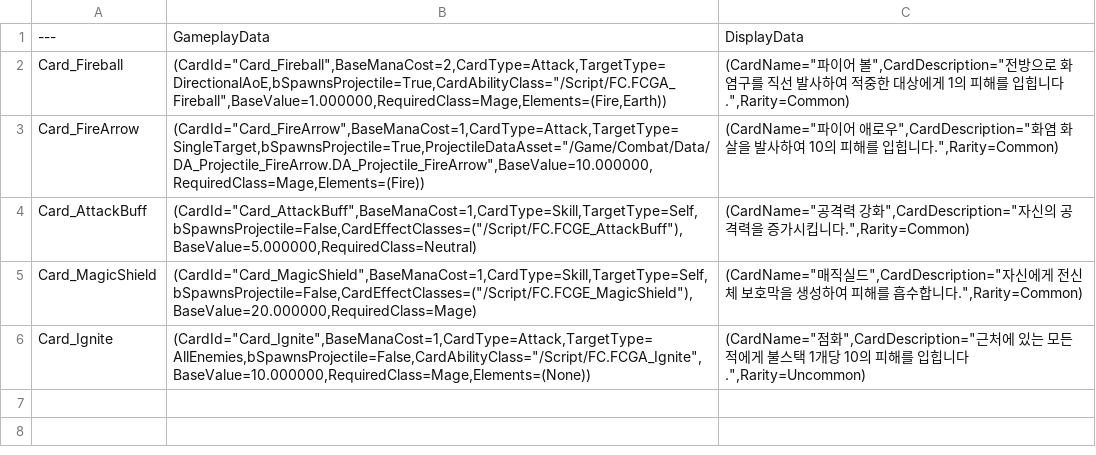
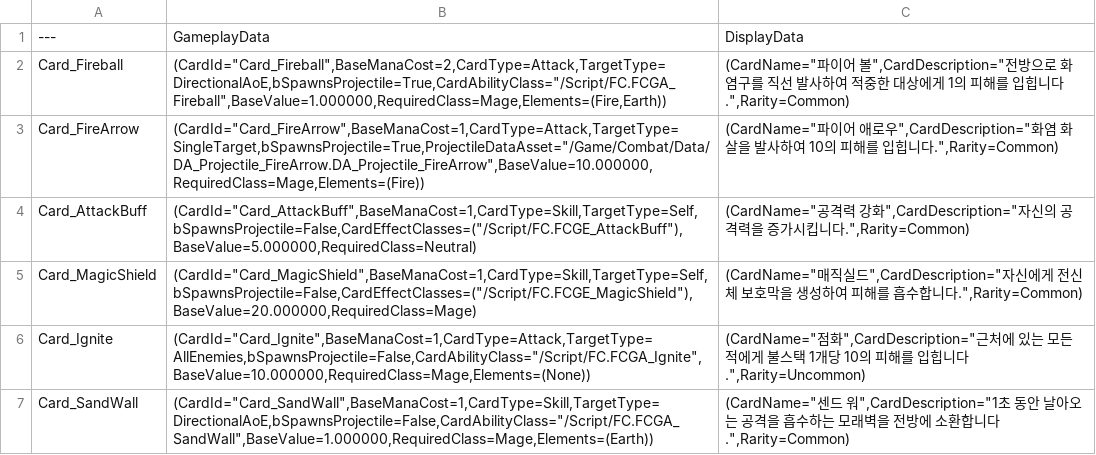
Before and after one commit to ggoggu/FC, a CSV file: Content/Card/DT_CardCatalog.csv, drawn as a sheet; the diff names each change by its address in the sheet, - before the commit and + after, or states it on an @@ line.

Commit message:
feat : add sand wall card

```diff
--- a/Content/Card/DT_CardCatalog.csv
+++ b/Content/Card/DT_CardCatalog.csv
+row 7: Card_SandWall | (CardId="Card_SandWall",BaseManaCost=1,CardType=Skill,TargetType=DirectionalAoE,bSpawnsProjectile=False,CardAbilityClass="/Script/FC.FCGA_SandWall",BaseValue=1.000000,RequiredClass=Mage,Elements=(Earth)) | (CardName="센드 워",CardDescription="1초 동안 날아오는 공격을 흡수하는 모래벽을 전방에 소환합니다.",Rarity=Common)
```
Also changed, not shown: 11 other files.
